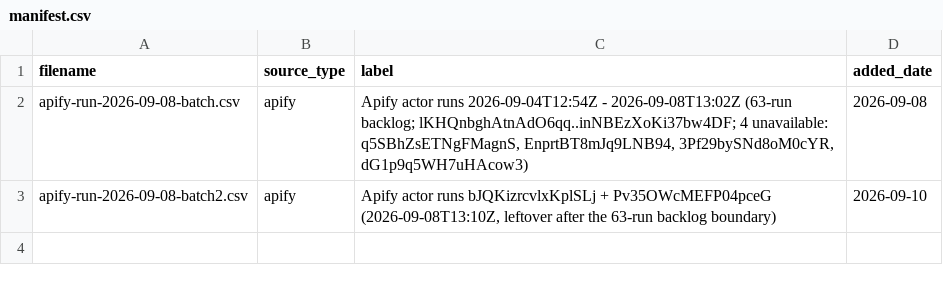
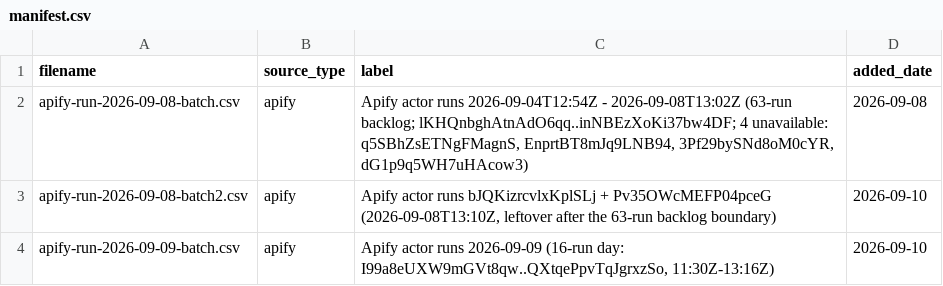
Before and after one commit to Shlomgo/rental-trial, a CSV file: sources/baldwin-county-al/manifest.csv, drawn as a sheet; the diff names each change by its address in the sheet, - before the commit and + after, or states it on an @@ line.

```diff
--- a/sources/baldwin-county-al/manifest.csv
+++ b/sources/baldwin-county-al/manifest.csv
+row 4: apify-run-2026-09-09-batch.csv | apify | Apify actor runs 2026-09-09 (16-run day: I99a8eUXW9mGVt8qw..QXtqePpvTqJgrxzSo, 11:30Z-13:16Z) | 2026-09-10
```
Also changed, not shown: output/hickory-nc-rentals.csv, output/little-rock-ar-community-totals.csv, 8 other files.
